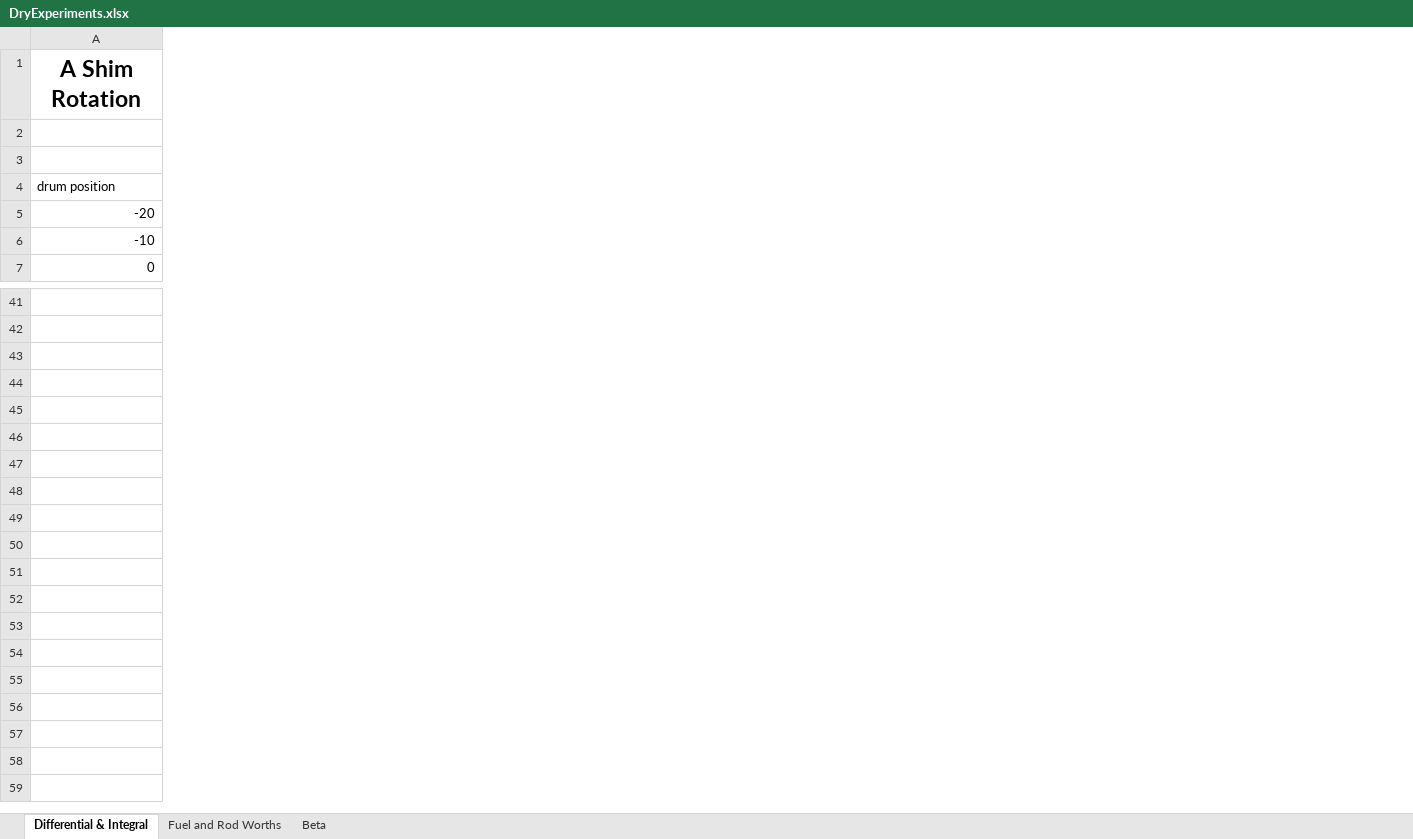
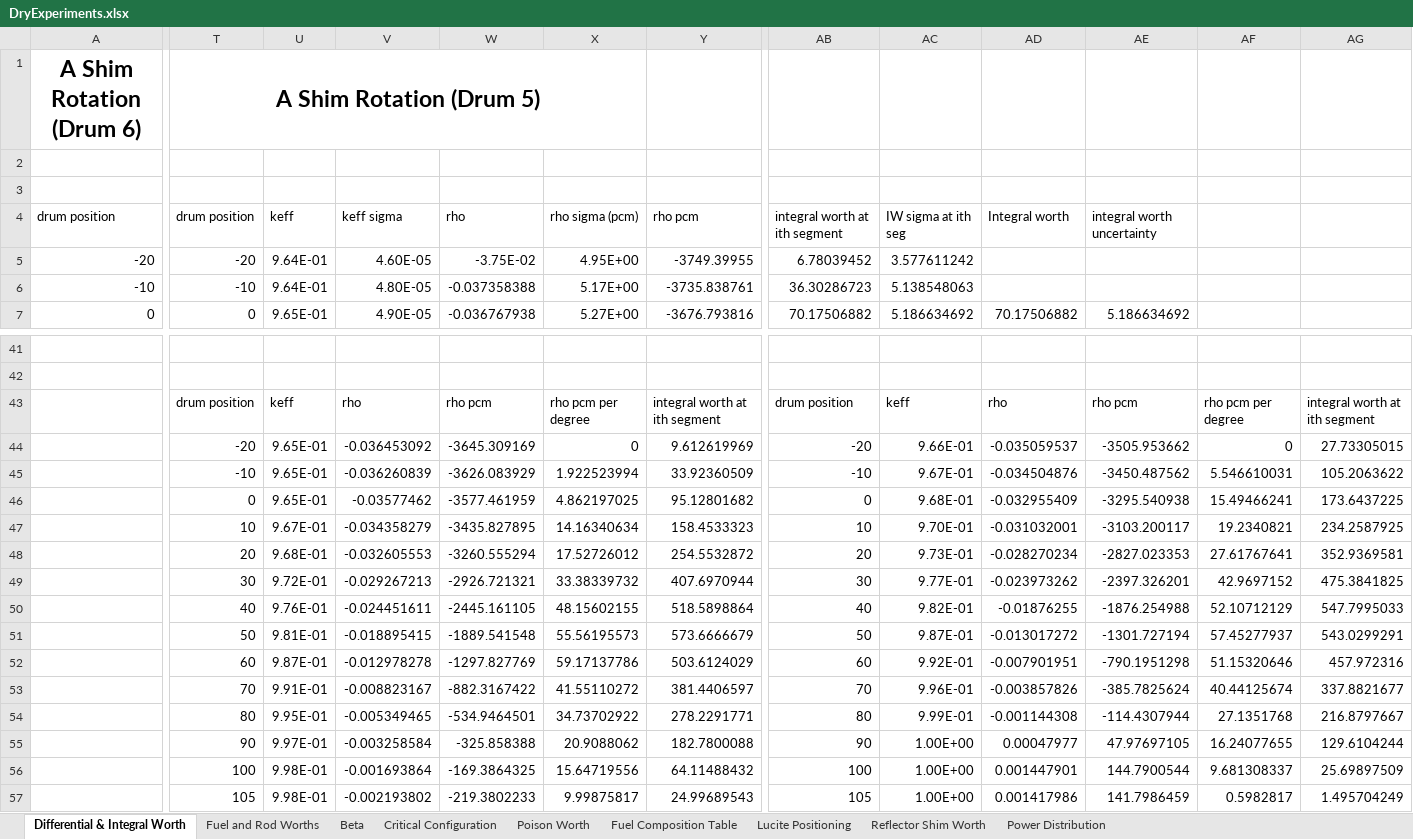
Before and after one commit to CORE-GATECH-GROUP/SNAP-REACTORS, an Excel workbook: snapReactors/reference_calc/DryExperiments.xlsx, sheet Differential & Integral Worth, drawn as a sheet; only a part is shown, gaps mark what is left out; values as stored, in another font and other column widths than the file's, no borders; charts and pictures not drawn; removed rows and columns are numbered as before the commit, all else as after; rows hold the shown columns only; the diff covers the shown part only; the diff names each change by its address in the sheet, - before the commit and + after, or states it on an @@ line.

Commit message:
[DEV] Power Distribution and DryExperiment Excel Calcs
Axial and radial power distribution i/o along with excel spreadsheet used for calculations.

```diff
--- a/snapReactors/reference_calc/DryExperiments.xlsx (sheet Differential & Integral Worth)
+++ b/snapReactors/reference_calc/DryExperiments.xlsx (sheet Differential & Integral Worth)
-sheet tab: Differential & Integral
+sheet tab: Differential & Integral Worth
+sheet tab: Critical Configuration
+sheet tab: Poison Worth
+sheet tab: Fuel Composition Table
+sheet tab: Lucite Positioning
+sheet tab: Reflector Shim Worth
+sheet tab: Power Distribution
+column T, rows 4-7: drum position | -20 | -10 | 0
+column U, rows 4-7: keff | 9.64E-01 | 9.64E-01 | 9.65E-01
+column V, rows 4-7: keff sigma | 4.60E-05 | 4.80E-05 | 4.90E-05
+column W, rows 4-7: rho | -3.75E-02 | -0.037358388 | -0.036767938
+column X, rows 4-7: rho sigma (pcm) | 4.95E+00 | 5.17E+00 | 5.27E+00
+column Y, rows 4-7: rho pcm | -3749.39955 | -3735.838761 | -3676.793816
+column AB, rows 4-7: integral worth at ith segment | 6.78039452 | 36.30286723 | 70.17506882
+column AC, rows 4-7: IW sigma at ith seg | 3.577611242 | 5.138548063 | 5.186634692
+column AD, rows 4-7: Integral worth |  |  | 70.17506882
+column AE, rows 4-7: integral worth uncertainty |  |  | 5.186634692
+column AF, empty
+column AG, empty
-row 1: A Shim Rotation
+row 1: A Shim Rotation (Drum 6) | A Shim Rotation (Drum 5)
+row 43:  | drum position | keff | rho | rho pcm | rho pcm per degree | integral worth at ith segment | drum position | keff | rho | rho pcm | rho pcm per degree | integral worth at ith segment
+row 44:  | -20 | 9.65E-01 | -0.036453092 | -3645.309169 | 0 | 9.612619969 | -20 | 9.66E-01 | -0.035059537 | -3505.953662 | 0 | 27.73305015
+row 45:  | -10 | 9.65E-01 | -0.036260839 | -3626.083929 | 1.922523994 | 33.92360509 | -10 | 9.67E-01 | -0.034504876 | -3450.487562 | 5.546610031 | 105.2063622
+row 46:  | 0 | 9.65E-01 | -0.03577462 | -3577.461959 | 4.862197025 | 95.12801682 | 0 | 9.68E-01 | -0.032955409 | -3295.540938 | 15.49466241 | 173.6437225
+row 47:  | 10 | 9.67E-01 | -0.034358279 | -3435.827895 | 14.16340634 | 158.4533323 | 10 | 9.70E-01 | -0.031032001 | -3103.200117 | 19.2340821 | 234.2587925
+row 48:  | 20 | 9.68E-01 | -0.032605553 | -3260.555294 | 17.52726012 | 254.5532872 | 20 | 9.73E-01 | -0.028270234 | -2827.023353 | 27.61767641 | 352.9369581
+row 49:  | 30 | 9.72E-01 | -0.029267213 | -2926.721321 | 33.38339732 | 407.6970944 | 30 | 9.77E-01 | -0.023973262 | -2397.326201 | 42.9697152 | 475.3841825
+row 50:  | 40 | 9.76E-01 | -0.024451611 | -2445.161105 | 48.15602155 | 518.5898864 | 40 | 9.82E-01 | -0.01876255 | -1876.254988 | 52.10712129 | 547.7995033
+row 51:  | 50 | 9.81E-01 | -0.018895415 | -1889.541548 | 55.56195573 | 573.6666679 | 50 | 9.87E-01 | -0.013017272 | -1301.727194 | 57.45277937 | 543.0299291
+row 52:  | 60 | 9.87E-01 | -0.012978278 | -1297.827769 | 59.17137786 | 503.6124029 | 60 | 9.92E-01 | -0.007901951 | -790.1951298 | 51.15320646 | 457.972316
+row 53:  | 70 | 9.91E-01 | -0.008823167 | -882.3167422 | 41.55110272 | 381.4406597 | 70 | 9.96E-01 | -0.003857826 | -385.7825624 | 40.44125674 | 337.8821677
+row 54:  | 80 | 9.95E-01 | -0.005349465 | -534.9464501 | 34.73702922 | 278.2291771 | 80 | 9.99E-01 | -0.001144308 | -114.4307944 | 27.1351768 | 216.8797667
+row 55:  | 90 | 9.97E-01 | -0.003258584 | -325.858388 | 20.9088062 | 182.7800088 | 90 | 1.00E+00 | 0.00047977 | 47.97697105 | 16.24077655 | 129.6104244
+row 56:  | 100 | 9.98E-01 | -0.001693864 | -169.3864325 | 15.64719556 | 64.11488432 | 100 | 1.00E+00 | 0.001447901 | 144.7900544 | 9.681308337 | 25.69897509
+row 57:  | 105 | 9.98E-01 | -0.002193802 | -219.3802233 | 9.99875817 | 24.99689543 | 105 | 1.00E+00 | 0.001417986 | 141.7986459 | 0.5982817 | 1.495704249
```
Also changed, not shown: 4 added columns and 16 edited cells elsewhere in this sheet, sheet Fuel and Rod Worths, formulas that keep their value, charts or pictures, snapReactors/reference_calc/Isotopic Abundance Calculator - SNAP8.xlsx, 36 other files.
